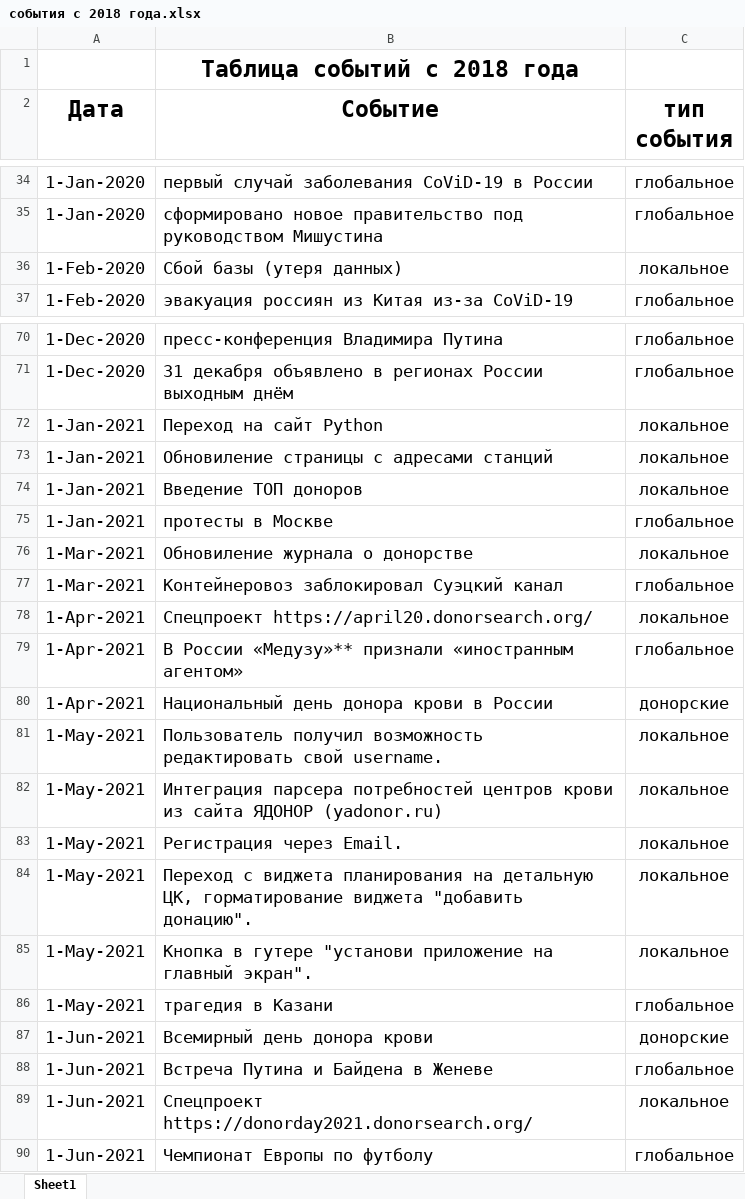
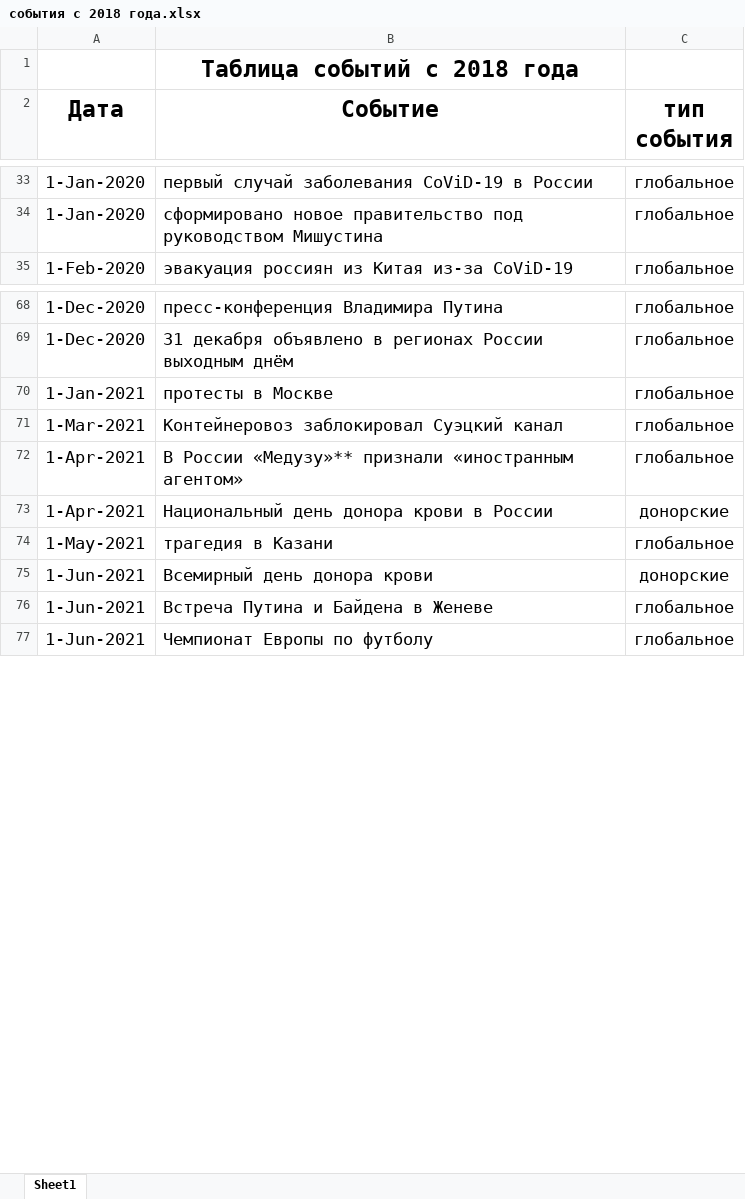
Before and after one commit to convair36/my-projects, an Excel workbook: Донороство_в_России_и_СНГ/события с 2018 года.xlsx, sheet Sheet1, drawn as a sheet; only a part is shown, gaps mark what is left out; values as stored, in another font and other column widths than the file's, no borders; conditional formats not drawn; the diff covers the shown part only; the diff names each change by its address in the sheet, - before the commit and + after, or states it on an @@ line.

```diff
--- a/Донороство_в_России_и_СНГ/события с 2018 года.xlsx (sheet Sheet1)
+++ b/Донороство_в_России_и_СНГ/события с 2018 года.xlsx (sheet Sheet1)
-row 36: 1-Feb-2020 | Сбой базы (утеря данных) | локальное
-row 72: 1-Jan-2021 | Переход на сайт Python | локальное
-row 73: 1-Jan-2021 | Обновиление страницы с адресами станций | локальное
-row 74: 1-Jan-2021 | Введение ТОП доноров | локальное
-row 76: 1-Mar-2021 | Обновиление журнала о донорстве | локальное
-row 78: 1-Apr-2021 | Спецпроект https://april20.donorsearch.org/ | локальное
-row 81: 1-May-2021 | Пользователь получил возможность редактировать свой username. | локальное
-row 82: 1-May-2021 | Интеграция парсера потребностей центров крови из сайта ЯДОНОР (yadonor.ru) | локальное
-row 83: 1-May-2021 | Регистрация через Email. | локальное
-row 84: 1-May-2021 | Переход с виджета планирования на детальную ЦК, горматирование виджета "добавить донацию". | локальное
-row 85: 1-May-2021 | Кнопка в гутере "установи приложение на главный экран". | локальное
-row 89: 1-Jun-2021 | Спецпроект https://donorday2021.donorsearch.org/ | локальное
```
Also changed, not shown: 13 removed rows elsewhere in this sheet.
